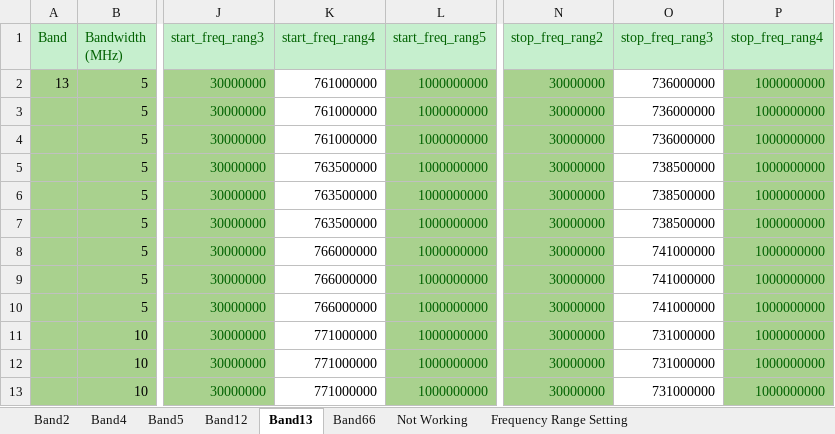
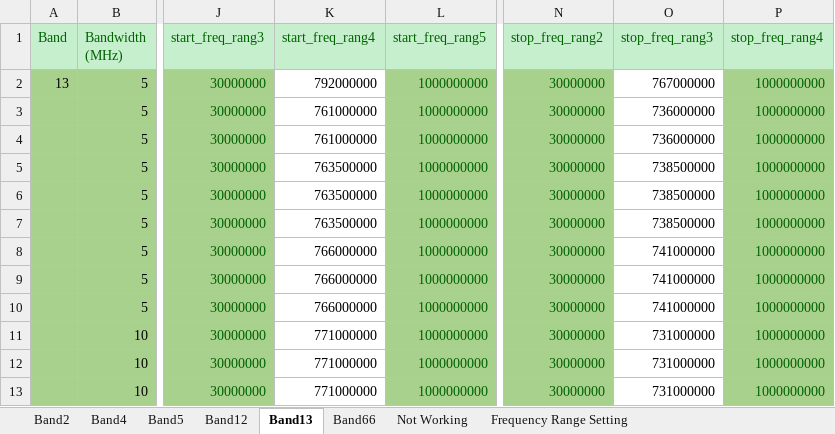
Before and after one commit to santhoshreddyfb/DVT-Wireless-HCL, an Excel workbook: Band2MaxPowerInput1_FrequencySweepRanges.xlsx, sheet Band13, drawn as a sheet; only a part is shown, gaps mark what is left out; values as stored, in another font and other column widths than the file's, no borders; the diff names each change by its address in the sheet, - before the commit and + after, or states it on an @@ line.

Commit message:
modified:   Band2MaxPowerInput1_FrequencySweepRanges.xlsx 	modified:   config_range5.json

```diff
--- a/Band2MaxPowerInput1_FrequencySweepRanges.xlsx (sheet Band13)
+++ b/Band2MaxPowerInput1_FrequencySweepRanges.xlsx (sheet Band13)
-K2 (start_freq_rang4): 761000000
+K2 (start_freq_rang4): 792000000
-O2 (stop_freq_rang3): 736000000
+O2 (stop_freq_rang3): 767000000
```
Also changed, not shown: sheet Band5, sheet Band2, sheet Band4, formulas that keep their value, 4 other files.
